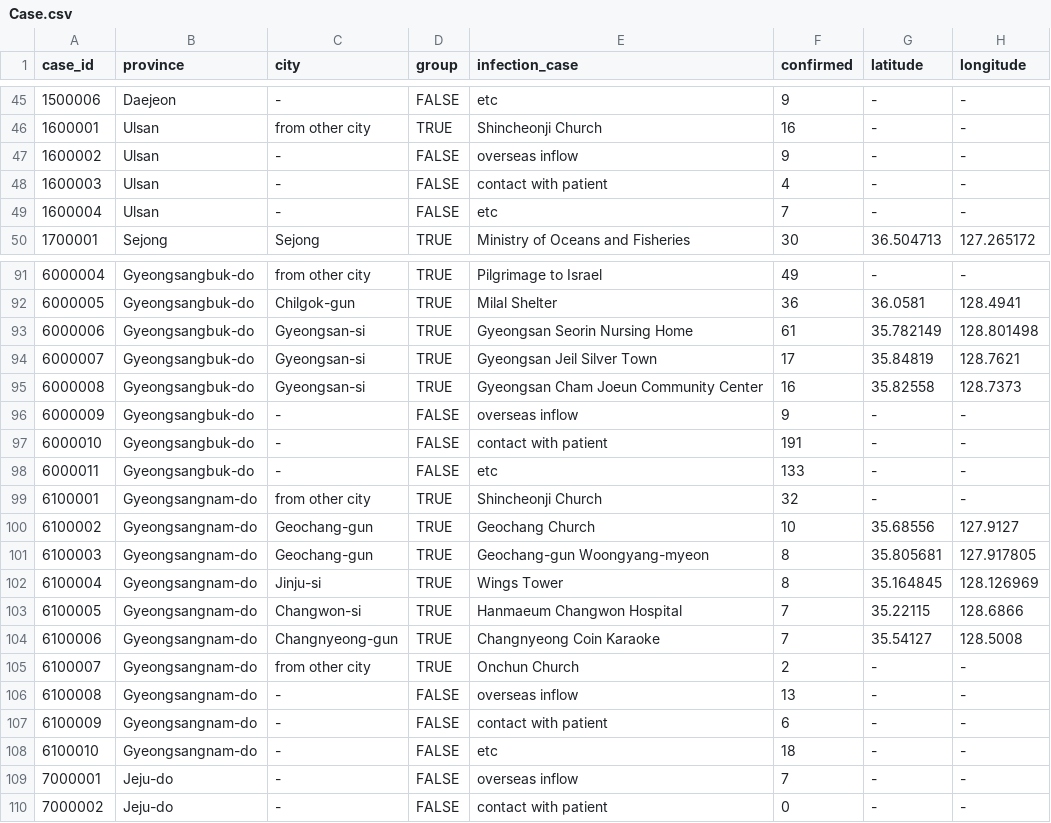
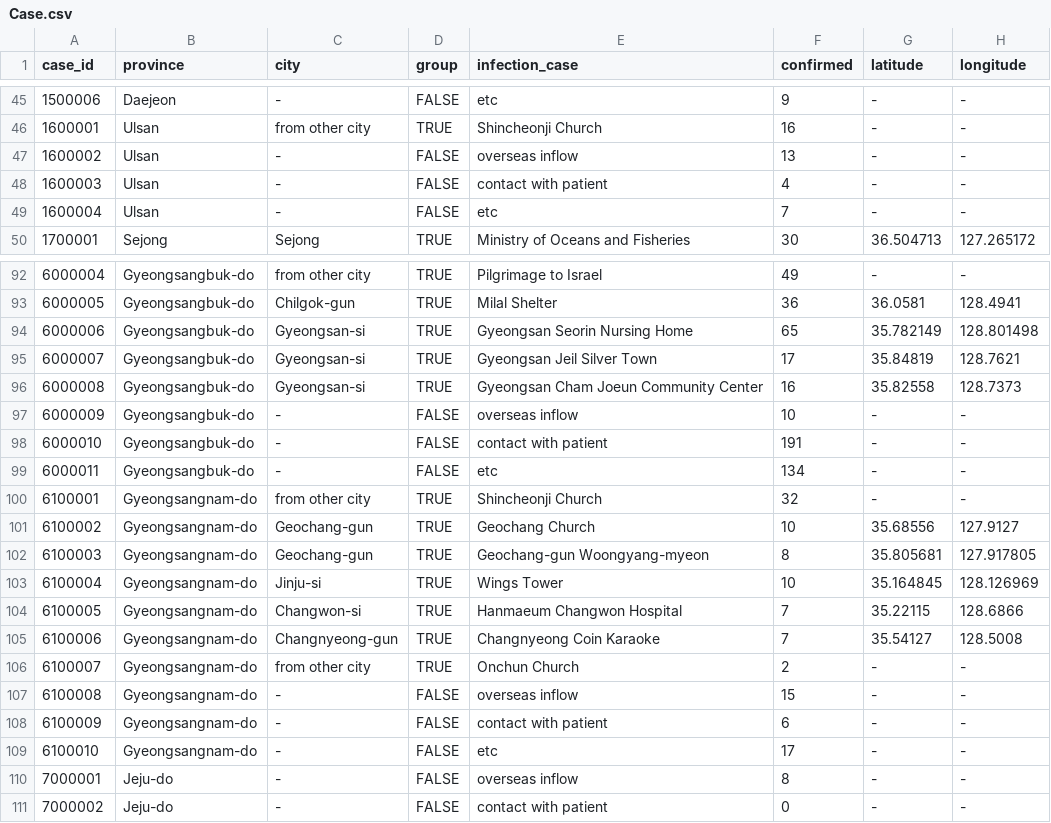
Before and after one commit to danaing/Data-Science-for-COVID-19, a CSV file: dataset/Case.csv, drawn as a sheet; only a part is shown, gaps mark what is left out; the diff covers the shown part only.

```diff
--- a/dataset/Case.csv
+++ b/dataset/Case.csv
@@ -46,3 +46,3 @@ case_id,province,city,group,infection_case,confirmed,latitude,longitude
 1600001,Ulsan,from other city,TRUE,Shincheonji Church,16,-,-
-1600002,Ulsan,-,FALSE,overseas inflow,9,-,-
+1600002,Ulsan,-,FALSE,overseas inflow,13,-,-
 1600003,Ulsan,-,FALSE,contact with patient,4,-,-
@@ -92,8 +93,8 @@ case_id,province,city,group,infection_case,confirmed,latitude,longitude
 6000005,Gyeongsangbuk-do,Chilgok-gun,TRUE,Milal Shelter,36,36.0581,128.4941
-6000006,Gyeongsangbuk-do,Gyeongsan-si,TRUE,Gyeongsan Seorin Nursing Home,61,35.782149,128.801498
+6000006,Gyeongsangbuk-do,Gyeongsan-si,TRUE,Gyeongsan Seorin Nursing Home,65,35.782149,128.801498
 6000007,Gyeongsangbuk-do,Gyeongsan-si,TRUE,Gyeongsan Jeil Silver Town,17,35.84819,128.7621
 6000008,Gyeongsangbuk-do,Gyeongsan-si,TRUE,Gyeongsan Cham Joeun Community Center,16,35.82558,128.7373
-6000009,Gyeongsangbuk-do,-,FALSE,overseas inflow,9,-,-
+6000009,Gyeongsangbuk-do,-,FALSE,overseas inflow,10,-,-
 6000010,Gyeongsangbuk-do,-,FALSE,contact with patient,191,-,-
-6000011,Gyeongsangbuk-do,-,FALSE,etc,133,-,-
+6000011,Gyeongsangbuk-do,-,FALSE,etc,134,-,-
 6100001,Gyeongsangnam-do,from other city,TRUE,Shincheonji Church,32,-,-
@@ -101,3 +102,3 @@ case_id,province,city,group,infection_case,confirmed,latitude,longitude
 6100003,Gyeongsangnam-do,Geochang-gun,TRUE,Geochang-gun Woongyang-myeon,8,35.805681,127.917805
-6100004,Gyeongsangnam-do,Jinju-si,TRUE,Wings Tower,8,35.164845,128.126969
+6100004,Gyeongsangnam-do,Jinju-si,TRUE,Wings Tower,10,35.164845,128.126969
 6100005,Gyeongsangnam-do,Changwon-si,TRUE,Hanmaeum Changwon Hospital,7,35.22115,128.6866
@@ -105,6 +106,6 @@ case_id,province,city,group,infection_case,confirmed,latitude,longitude
 6100007,Gyeongsangnam-do,from other city,TRUE,Onchun Church,2,-,-
-6100008,Gyeongsangnam-do,-,FALSE,overseas inflow,13,-,-
+6100008,Gyeongsangnam-do,-,FALSE,overseas inflow,15,-,-
 6100009,Gyeongsangnam-do,-,FALSE,contact with patient,6,-,-
-6100010,Gyeongsangnam-do,-,FALSE,etc,18,-,-
-7000001,Jeju-do,-,FALSE,overseas inflow,7,-,-
+6100010,Gyeongsangnam-do,-,FALSE,etc,17,-,-
+7000001,Jeju-do,-,FALSE,overseas inflow,8,-,-
 7000002,Jeju-do,-,FALSE,contact with patient,0,-,-
```
Also changed, not shown: 1 added row and 41 edited cells elsewhere in this file, dataset/SearchTrend.csv, dataset/Time.csv, 11 other files.
